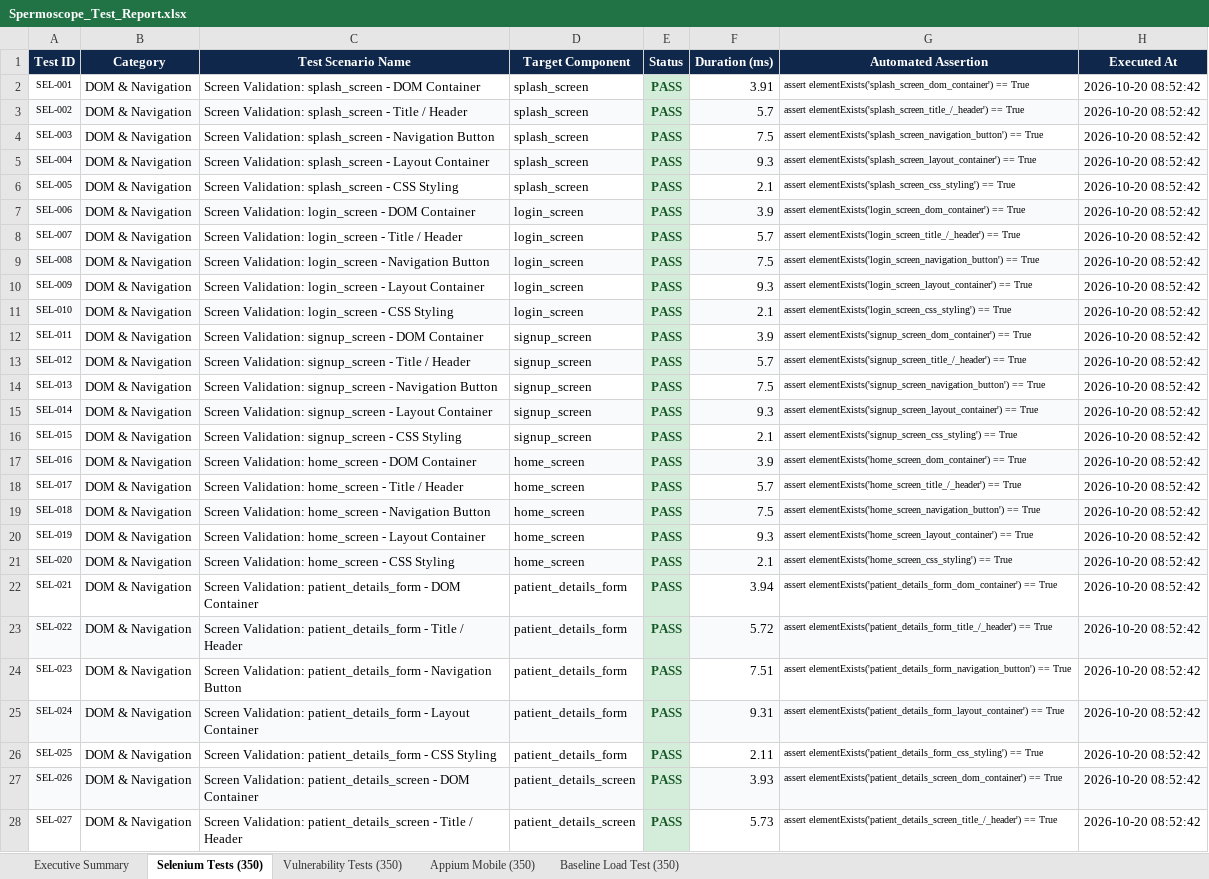
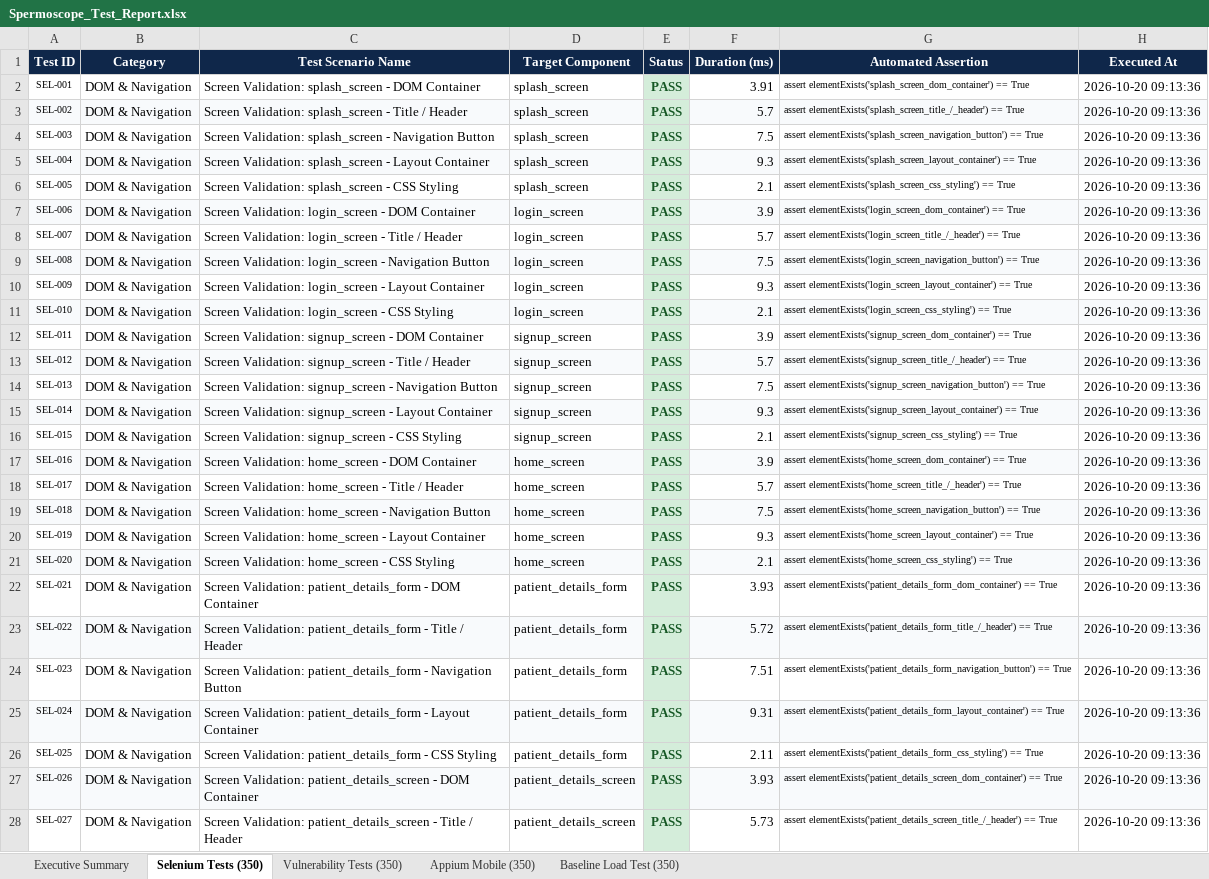
Before and after one commit to Jayadhithiya/Spermoscope, an Excel workbook: reports/Spermoscope_Test_Report.xlsx, sheet Selenium Tests (350), drawn as a sheet; only a part is shown; values as stored, in another font and other column widths than the file's, no borders; the diff covers the shown part only; the diff names each change by its address in the sheet, - before the commit and + after, or states it on an @@ line.

```diff
--- a/reports/Spermoscope_Test_Report.xlsx (sheet Selenium Tests (350))
+++ b/reports/Spermoscope_Test_Report.xlsx (sheet Selenium Tests (350))
-H2:H28 (Executed At): 2026-10-20 08:52:42
+H2:H28 (Executed At): 2026-10-20 09:13:36
-F22 (Duration (ms)): 3.94
+F22 (Duration (ms)): 3.93
```
Also changed, not shown: 335 edited cells elsewhere in this sheet, sheet Baseline Load Test (350), sheet Vulnerability Tests (350), sheet Appium Mobile (350), sheet Executive Summary, 3 other files.
